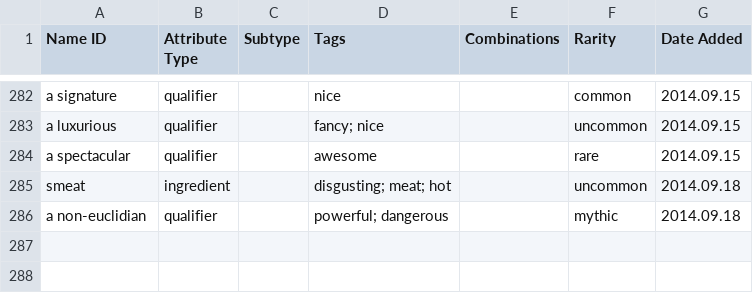
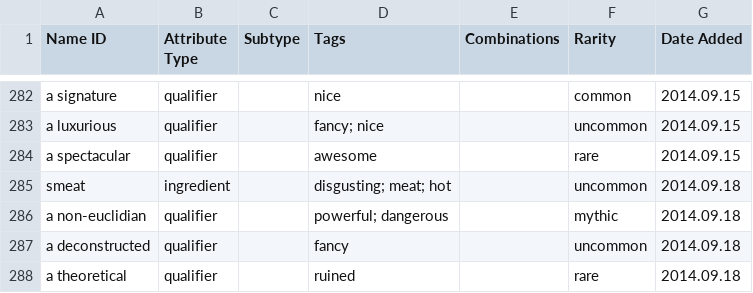
Before and after one commit to schwin42/Buffet-Hero, a CSV file: Assets/Data/Buffet Legend - Food Attributes.csv, drawn as a sheet; only a part is shown, gaps mark what is left out; the diff names each change by its address in the sheet, - before the commit and + after, or states it on an @@ line.

```diff
--- a/Assets/Data/Buffet Legend - Food Attributes.csv
+++ b/Assets/Data/Buffet Legend - Food Attributes.csv
+row 287: a deconstructed | qualifier |  | fancy |  | uncommon | 2014.09.18
+row 288: a theoretical | qualifier |  | ruined |  | rare | 2014.09.18
```
Also changed, not shown: 14 other files.
